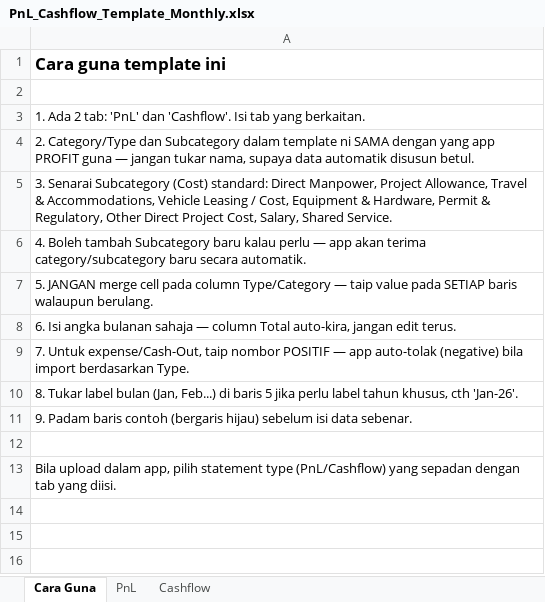
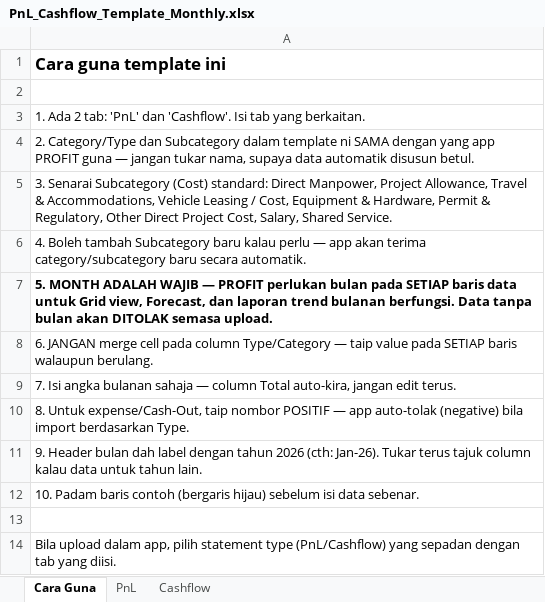
Before and after one commit to nasneura/profit-apps, an Excel workbook: docs/templates/PnL_Cashflow_Template_Monthly.xlsx, sheet Cara Guna, drawn as a sheet; values as stored, in another font and other column widths than the file's, no borders; the diff names each change by its address in the sheet, - before the commit and + after, or states it on an @@ line.

```diff
--- a/docs/templates/PnL_Cashflow_Template_Monthly.xlsx (sheet Cara Guna)
+++ b/docs/templates/PnL_Cashflow_Template_Monthly.xlsx (sheet Cara Guna)
-A7: 5. JANGAN merge cell pada column Type/Category — taip value pada SETIAP baris walaupun berulang.
+A7: 5. MONTH ADALAH WAJIB — PROFIT perlukan bulan pada SETIAP baris data untuk Grid view, Forecast, dan laporan trend bulanan berfungsi. Data tanpa bulan akan DITOLAK semasa upload.
-A7 bold: off
+A7 bold: on
-A8: 6. Isi angka bulanan sahaja — column Total auto-kira, jangan edit terus.
+A8: 6. JANGAN merge cell pada column Type/Category — taip value pada SETIAP baris walaupun berulang.
-A9: 7. Untuk expense/Cash-Out, taip nombor POSITIF — app auto-tolak (negative) bila import berdasarkan Type.
+A9: 7. Isi angka bulanan sahaja — column Total auto-kira, jangan edit terus.
-A10: 8. Tukar label bulan (Jan, Feb...) di baris 5 jika perlu label tahun khusus, cth 'Jan-26'.
+A10: 8. Untuk expense/Cash-Out, taip nombor POSITIF — app auto-tolak (negative) bila import berdasarkan Type.
-A11: 9. Padam baris contoh (bergaris hijau) sebelum isi data sebenar.
+A11: 9. Header bulan dah label dengan tahun 2026 (cth: Jan-26). Tukar terus tajuk column kalau data untuk tahun lain.
+row 12: 10. Padam baris contoh (bergaris hijau) sebelum isi data sebenar.
```
Also changed, not shown: sheet PnL, sheet Cashflow, docs/templates/PnL_Cashflow_Template.xlsx, 1 other file.
